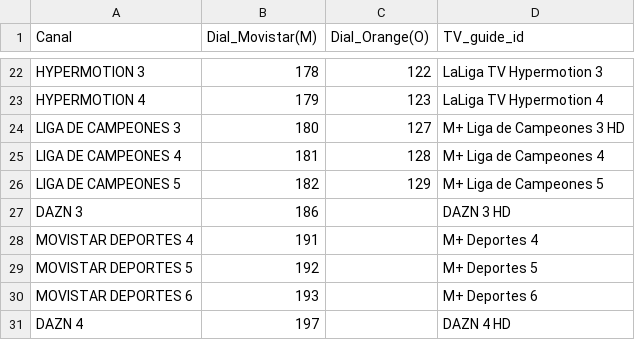
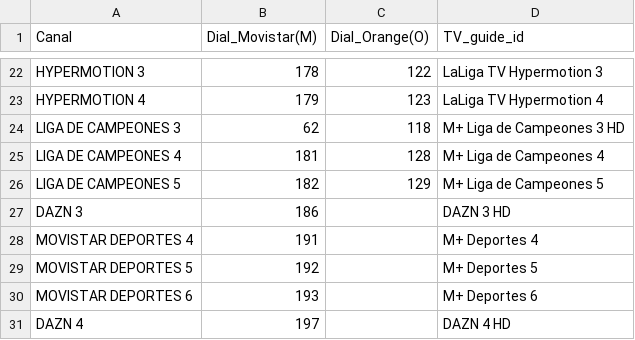
Before and after one commit to ezdakit/zukzeuk_listas, a CSV file: canales/listado_canales.csv, drawn as a sheet; only a part is shown, gaps mark what is left out.

Commit message:
Update listado_canales.csv

```diff
--- a/canales/listado_canales.csv
+++ b/canales/listado_canales.csv
@@ -23,3 +23,3 @@ HYPERMOTION 3,178,122,LaLiga TV Hypermotion 3
 HYPERMOTION 4,179,123,LaLiga TV Hypermotion 4
-LIGA DE CAMPEONES 3,180,127,M+ Liga de Campeones 3 HD
+LIGA DE CAMPEONES 3,62,118,M+ Liga de Campeones 3 HD
 LIGA DE CAMPEONES 4,181,128,M+ Liga de Campeones 4
```
